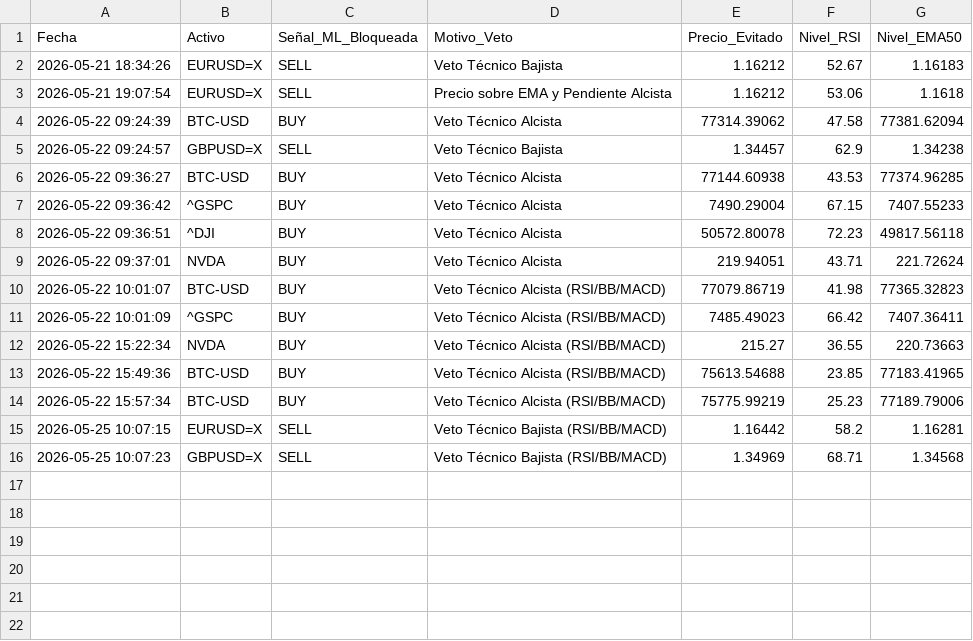
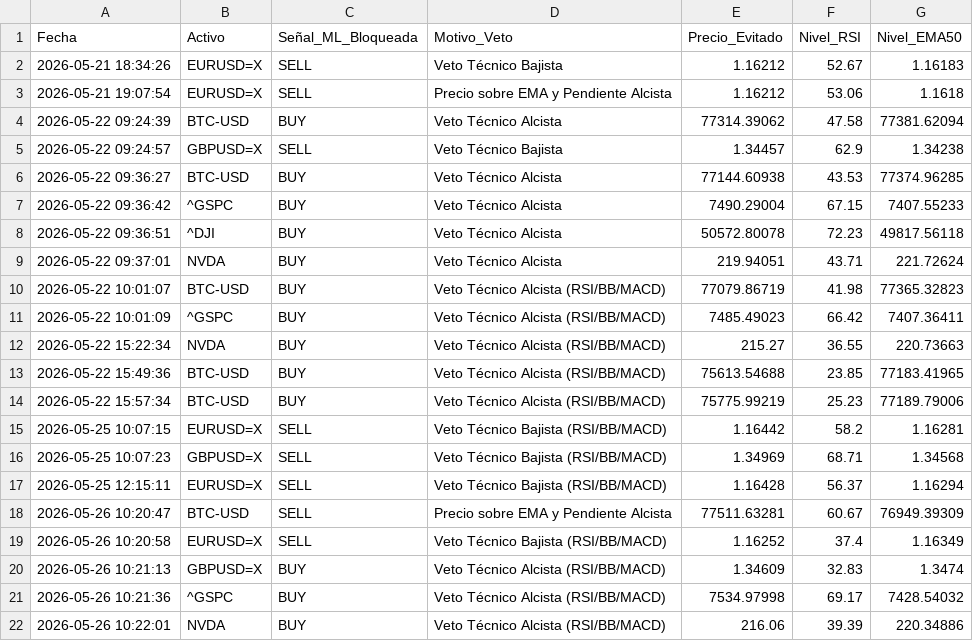
Before and after one commit to Johanhms/TFM_MultiAgentes_Test, a CSV file: tfm_auditoria_vetos.csv, drawn as a sheet; the diff names each change by its address in the sheet, - before the commit and + after, or states it on an @@ line.

Commit message:
Actualización market_data_agent a los datos de mt5

```diff
--- a/tfm_auditoria_vetos.csv
+++ b/tfm_auditoria_vetos.csv
+row 17: 2026-05-25 12:15:11 | EURUSD=X | SELL | Veto Técnico Bajista (RSI/BB/MACD) | 1.16428 | 56.37 | 1.16294
+row 18: 2026-05-26 10:20:47 | BTC-USD | SELL | Precio sobre EMA y Pendiente Alcista | 77511.63281 | 60.67 | 76949.39309
+row 19: 2026-05-26 10:20:58 | EURUSD=X | SELL | Veto Técnico Bajista (RSI/BB/MACD) | 1.16252 | 37.4 | 1.16349
+row 20: 2026-05-26 10:21:13 | GBPUSD=X | BUY | Veto Técnico Alcista (RSI/BB/MACD) | 1.34609 | 32.83 | 1.3474
+row 21: 2026-05-26 10:21:36 | ^GSPC | BUY | Veto Técnico Alcista (RSI/BB/MACD) | 7534.97998 | 69.17 | 7428.54032
+row 22: 2026-05-26 10:22:01 | NVDA | BUY | Veto Técnico Alcista (RSI/BB/MACD) | 216.06 | 39.39 | 220.34886
```
Also changed, not shown: 2 other files.
